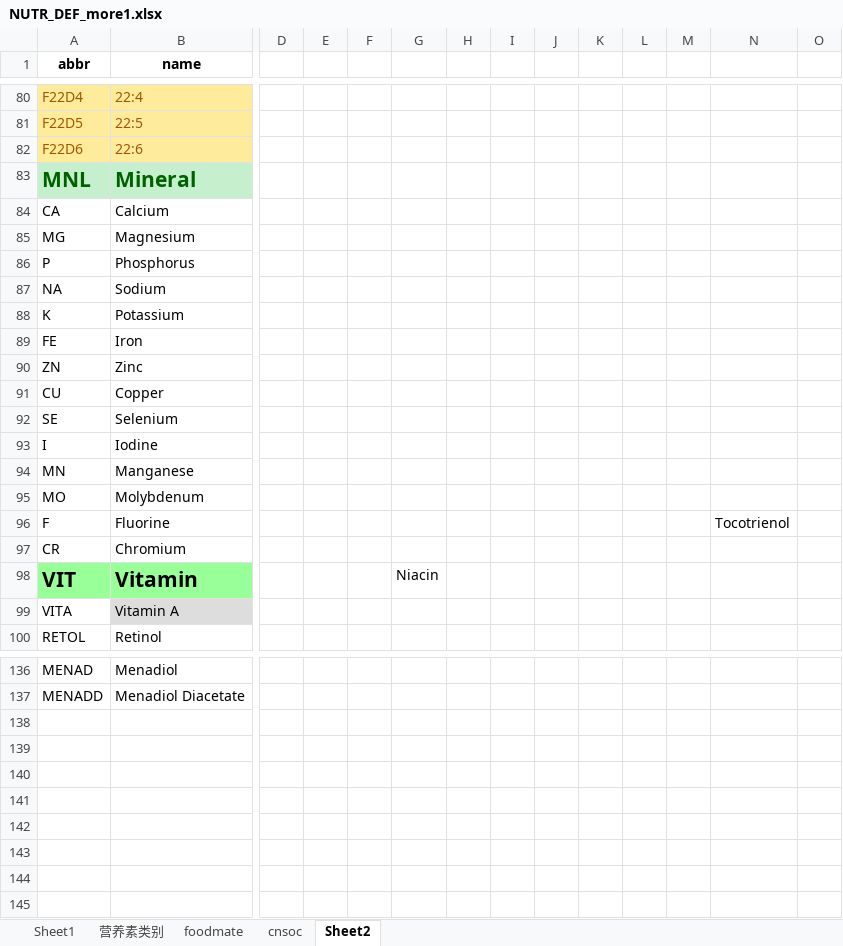
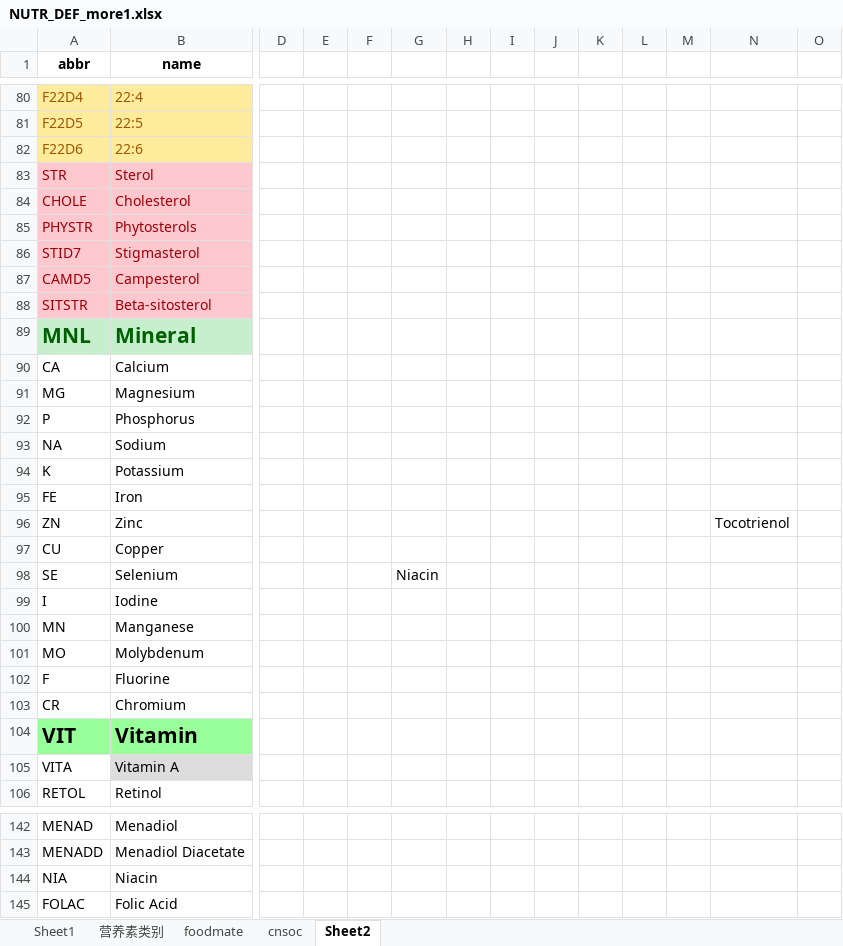
Before and after one commit to wangsen992/ragdoll, an Excel workbook: ragdoll/core/NUTR_DEF_more1.xlsx, sheet Sheet2, drawn as a sheet; only a part is shown, gaps mark what is left out; values as stored, in another font and other column widths than the file's, no borders; addresses are those after the commit; rows hold the shown columns only; the diff names each change by its address in the sheet, - before the commit and + after, or states it on an @@ line.

```diff
--- a/ragdoll/core/NUTR_DEF_more1.xlsx (sheet Sheet2)
+++ b/ragdoll/core/NUTR_DEF_more1.xlsx (sheet Sheet2)
+row 83: STR | Sterol
+row 84: CHOLE | Cholesterol
+row 85: PHYSTR | Phytosterols
+row 86: STID7 | Stigmasterol
+row 87: CAMD5 | Campesterol
+row 88: SITSTR | Beta-sitosterol
-N96: (empty)
+N96: Tocotrienol
-G98: (empty)
+G98: Niacin
-N102: Tocotrienol
+N102: (empty)
-G104: Niacin
+G104: (empty)
+row 144: NIA | Niacin
+row 145: FOLAC | Folic Acid
```
Also changed, not shown: 1 other file.
